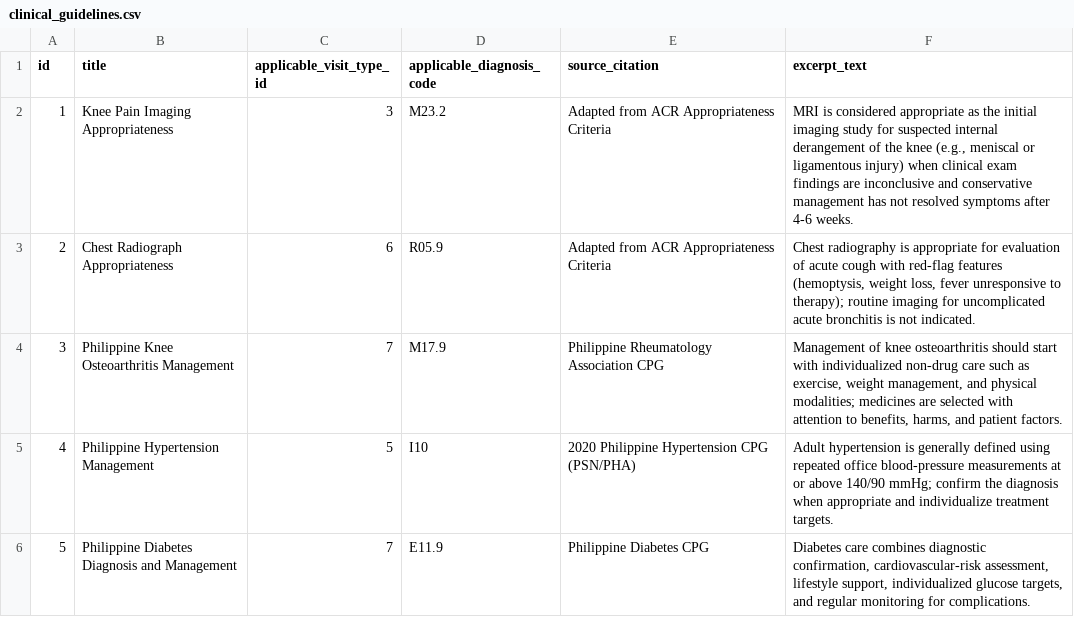
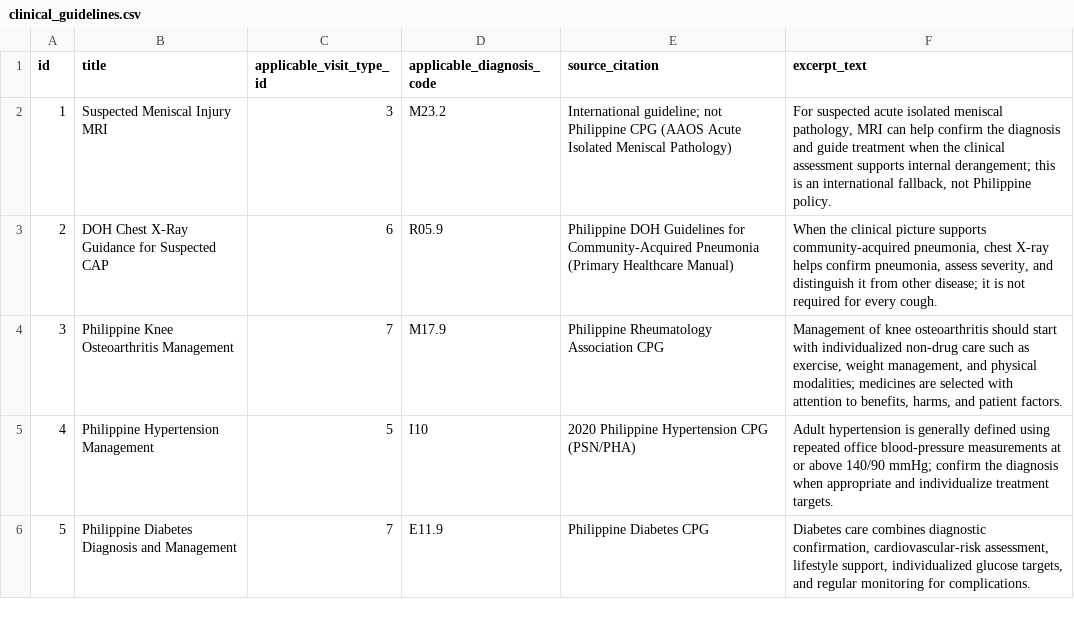
Before and after one commit to katniis/JuanAccess, a CSV file: docs/data/clinical_guidelines.csv, drawn as a sheet; only a part is shown.

Commit message:
docs(guidelines): update Philippine seed sources

```diff
--- a/docs/data/clinical_guidelines.csv
+++ b/docs/data/clinical_guidelines.csv
@@ -1,4 +1,4 @@
 id,title,applicable_visit_type_id,applicable_diagnosis_code,source_citation,excerpt_text
-1,Knee Pain Imaging Appropriateness,3,M23.2,Adapted from ACR Appropriateness Criteria,"MRI is considered appropriate as the initial imaging study for suspected internal derangement of the knee (e.g., meniscal or ligamentous injury) when clinical exam findings are inconclusive and conservative management has not resolved symptoms after 4-6 weeks."
-2,Chest Radiograph Appropriateness,6,R05.9,Adapted from ACR Appropriateness Criteria,"Chest radiography is appropriate for evaluation of acute cough with red-flag features (hemoptysis, weight loss, fever unresponsive to therapy); routine imaging for uncomplicated acute bronchitis is not indicated."
+1,Suspected Meniscal Injury MRI,3,M23.2,International guideline; not Philippine CPG (AAOS Acute Isolated Meniscal Pathology),"For suspected acute isolated meniscal pathology, MRI can help confirm the diagnosis and guide treatment when the clinical assessment supports internal derangement; this is an international fallback, not Philippine policy."
+2,DOH Chest X-Ray Guidance for Suspected CAP,6,R05.9,Philippine DOH Guidelines for Community-Acquired Pneumonia (Primary Healthcare Manual),"When the clinical picture supports community-acquired pneumonia, chest X-ray helps confirm pneumonia, assess severity, and distinguish it from other disease; it is not required for every cough."
 3,Philippine Knee Osteoarthritis Management,7,M17.9,Philippine Rheumatology Association CPG,"Management of knee osteoarthritis should start with individualized non-drug care such as exercise, weight management, and physical modalities; medicines are selected with attention to benefits, harms, and patient factors."
```
Also changed, not shown: 1 other file.
